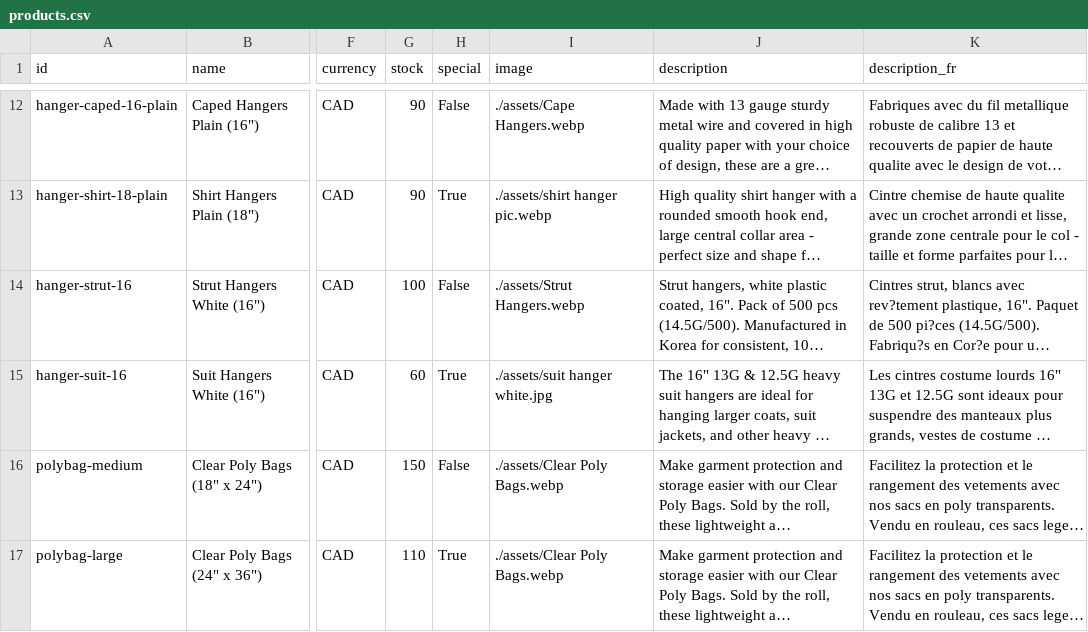
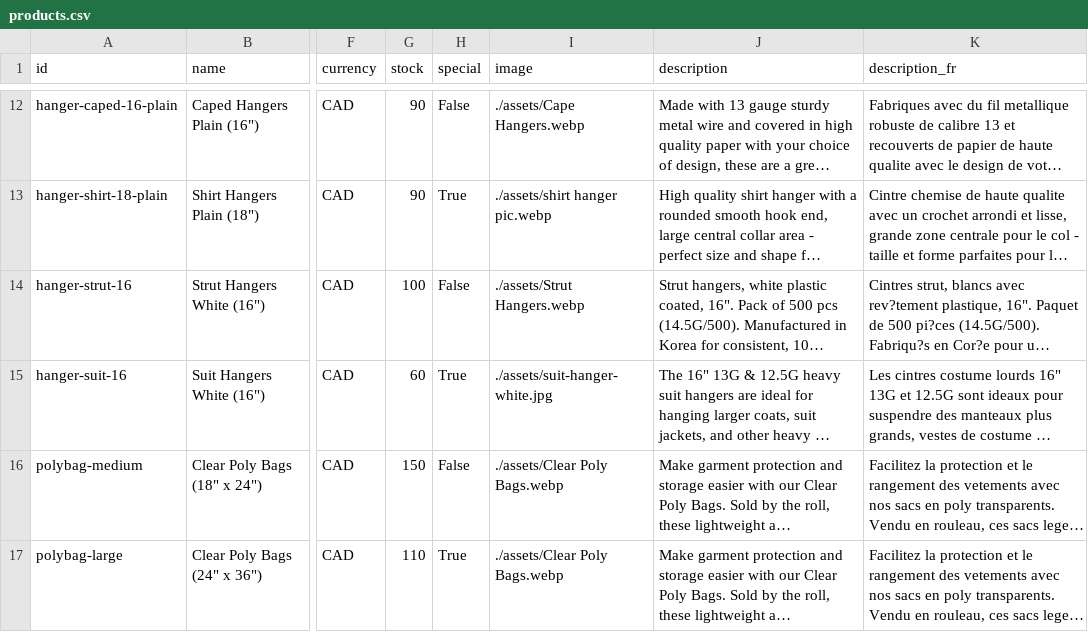
Before and after one commit to Achchuthan2006/PowerPolySupplies, a CSV file: frontend/data/products.csv, drawn as a sheet; only a part is shown, gaps mark what is left out; long unchanged cells end in …; the diff names each change by its address in the sheet, - before the commit and + after, or states it on an @@ line.

Commit message:
Polish storefront header and restore suit hanger asset

```diff
--- a/frontend/data/products.csv
+++ b/frontend/data/products.csv
-I15 (image): ./assets/suit hanger white.jpg
+I15 (image): ./assets/suit-hanger-white.jpg
```
Also changed, not shown: frontend/data/products_supabase.csv, 4 other files.
